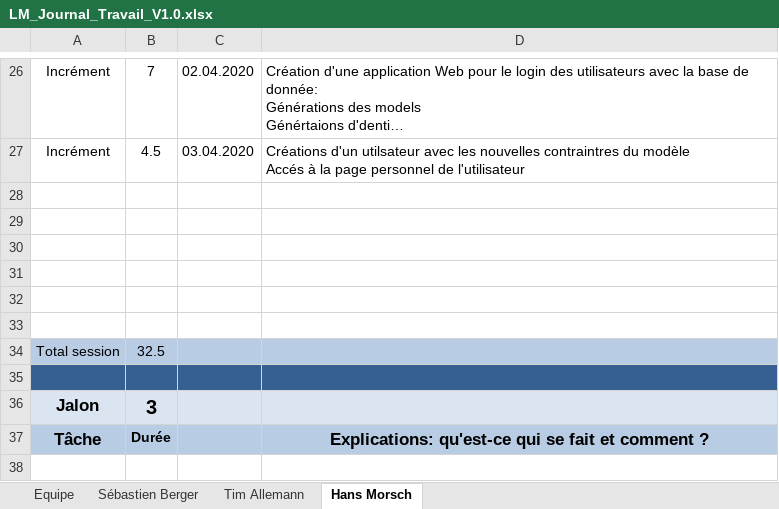
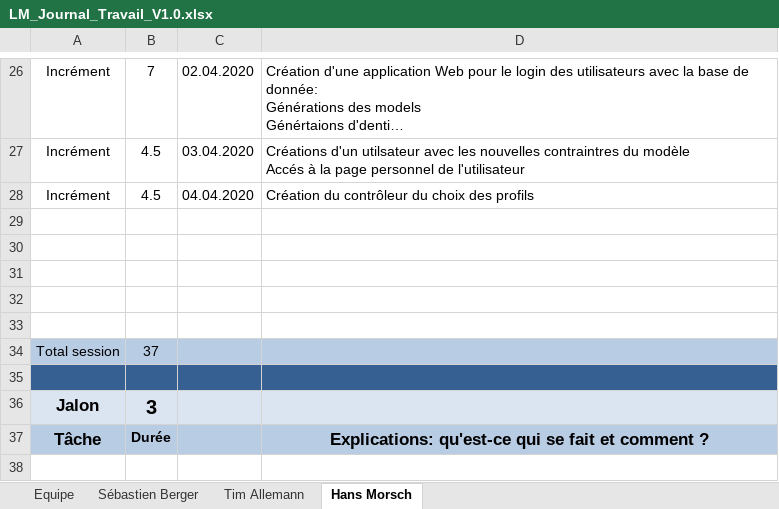
Before and after one commit to Zibeug/Love-Mirroring, an Excel workbook: LM_Journal_Travail_V1.0.xlsx, sheet Hans Morsch, drawn as a sheet; only a part is shown, gaps mark what is left out; long unchanged cells end in …; values as stored, in another font and other column widths than the file's, no borders; removed rows and columns are numbered as before the commit, all else as after; the diff names each change by its address in the sheet, - before the commit and + after, or states it on an @@ line.

Commit message:
Journal HM

```diff
--- a/LM_Journal_Travail_V1.0.xlsx (sheet Hans Morsch)
+++ b/LM_Journal_Travail_V1.0.xlsx (sheet Hans Morsch)
+row 28: Incrément | 4.5 | 04.04.2020 | Création du contrôleur du choix des profils
-row 33: (empty)
-B34: 32.5
+B34: 37
```
